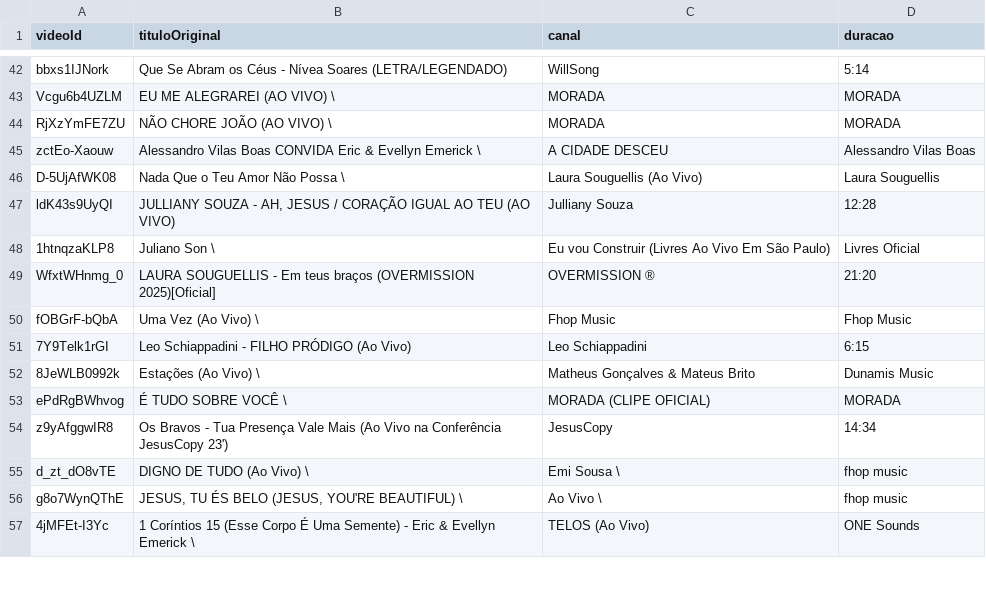
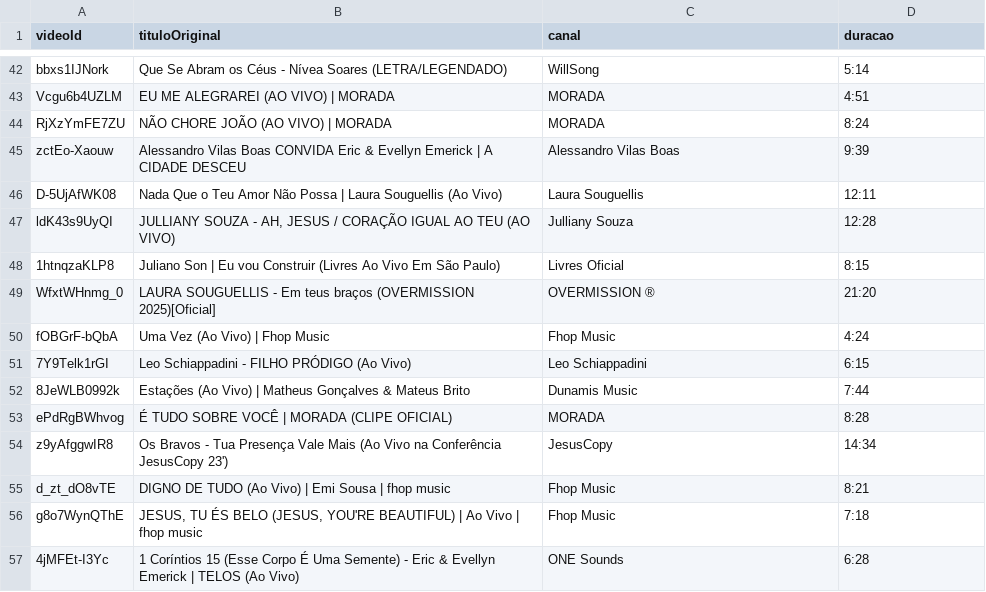
Before and after one commit to bielvelozo/renovo-hub, a CSV file: .scratch/wayfinder-v1/dados/playlist.csv, drawn as a sheet; only a part is shown, gaps mark what is left out; the diff covers the shown part only; the diff names each change by its address in the sheet, - before the commit and + after, or states it on an @@ line.

Commit message:
Seed: títulos da playlist inteiros, sem truncar no pipe
A extração do anexo da pesquisa cortava o título no "|" escapado da
tabela markdown e empurrava o resto pra coluna do canal; 45 dos 101
títulos vinham truncados com uma barra sobrando. Agora só o pipe não
escapado separa colunas.

```diff
--- a/.scratch/wayfinder-v1/dados/playlist.csv
+++ b/.scratch/wayfinder-v1/dados/playlist.csv
-B43 (tituloOriginal): EU ME ALEGRAREI (AO VIVO) \
+B43 (tituloOriginal): EU ME ALEGRAREI (AO VIVO) | MORADA
-D43 (duracao): MORADA
+D43 (duracao): 4:51
-B44 (tituloOriginal): NÃO CHORE JOÃO (AO VIVO) \
+B44 (tituloOriginal): NÃO CHORE JOÃO (AO VIVO) | MORADA
-D44 (duracao): MORADA
+D44 (duracao): 8:24
-B45 (tituloOriginal): …Evellyn Emerick \
+B45 (tituloOriginal): …Evellyn Emerick | A CIDADE DESCEU
-C45 (canal): A CIDADE DESCEU
+C45 (canal): Alessandro Vilas Boas
-D45 (duracao): Alessandro Vilas Boas
+D45 (duracao): 9:39
-B46 (tituloOriginal): Nada Que o Teu Amor Não Possa \
+B46 (tituloOriginal): Nada Que o Teu Amor Não Possa | Laura Souguellis (Ao Vivo)
-C46 (canal): Laura Souguellis (Ao Vivo)
+C46 (canal): Laura Souguellis
-D46 (duracao): Laura Souguellis
+D46 (duracao): 12:11
-B48 (tituloOriginal): Juliano Son \
+B48 (tituloOriginal): Juliano Son | Eu vou Construir (Livres Ao Vivo Em São Paulo)
-C48 (canal): Eu vou Construir (Livres Ao Vivo Em São Paulo)
+C48 (canal): Livres Oficial
-D48 (duracao): Livres Oficial
+D48 (duracao): 8:15
-B50 (tituloOriginal): Uma Vez (Ao Vivo) \
+B50 (tituloOriginal): Uma Vez (Ao Vivo) | Fhop Music
-D50 (duracao): Fhop Music
+D50 (duracao): 4:24
-B52 (tituloOriginal): Estações (Ao Vivo) \
+B52 (tituloOriginal): Estações (Ao Vivo) | Matheus Gonçalves & Mateus Brito
-C52 (canal): Matheus Gonçalves & Mateus Brito
+C52 (canal): Dunamis Music
-D52 (duracao): Dunamis Music
+D52 (duracao): 7:44
-B53 (tituloOriginal): É TUDO SOBRE VOCÊ \
+B53 (tituloOriginal): É TUDO SOBRE VOCÊ | MORADA (CLIPE OFICIAL)
-C53 (canal): MORADA (CLIPE OFICIAL)
+C53 (canal): MORADA
-D53 (duracao): MORADA
+D53 (duracao): 8:28
-B55 (tituloOriginal): DIGNO DE TUDO (Ao Vivo) \
+B55 (tituloOriginal): DIGNO DE TUDO (Ao Vivo) | Emi Sousa | fhop music
-C55 (canal): Emi Sousa \
+C55 (canal): Fhop Music
-D55 (duracao): fhop music
+D55 (duracao): 8:21
-B56 (tituloOriginal): …YOU'RE BEAUTIFUL) \
+B56 (tituloOriginal): …YOU'RE BEAUTIFUL) | Ao Vivo | fhop music
-C56 (canal): Ao Vivo \
+C56 (canal): Fhop Music
-D56 (duracao): fhop music
+D56 (duracao): 7:18
-B57 (tituloOriginal): …Evellyn Emerick \
+B57 (tituloOriginal): …Evellyn Emerick | TELOS (Ao Vivo)
-C57 (canal): TELOS (Ao Vivo)
+C57 (canal): ONE Sounds
-D57 (duracao): ONE Sounds
+D57 (duracao): 6:28
```
Also changed, not shown: 99 edited cells elsewhere in this file, seed/playlist.csv.
